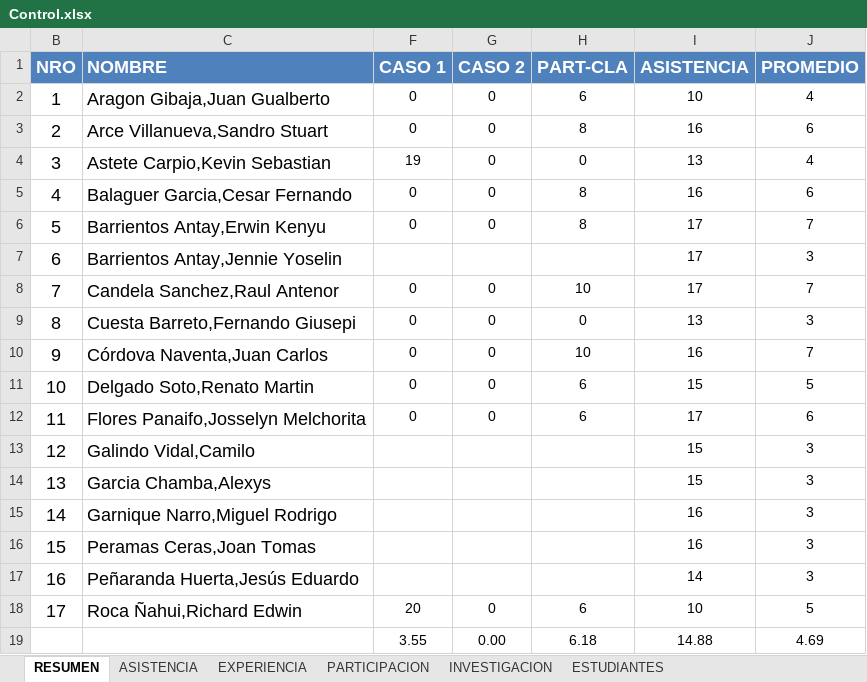
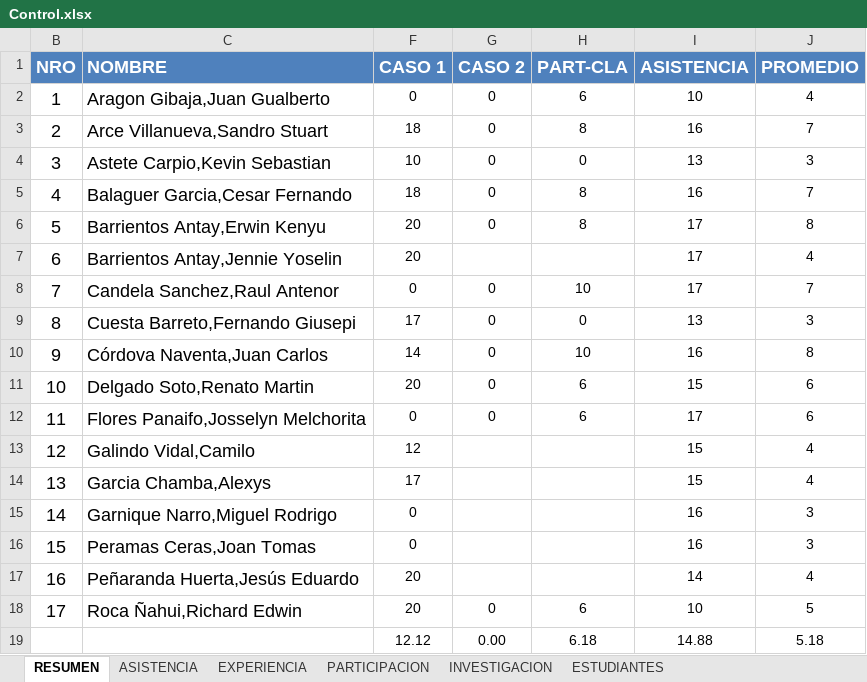
Before and after one commit to gcoronelc/UCS_TDP_2016-6, an Excel workbook: Docs/Control.xlsx, sheet RESUMEN, drawn as a sheet; values as stored, in another font and other column widths than the file's, no borders; the diff names each change by its address in the sheet, - before the commit and + after, or states it on an @@ line.

Commit message:
Control

```diff
--- a/Docs/Control.xlsx (sheet RESUMEN)
+++ b/Docs/Control.xlsx (sheet RESUMEN)
-F3 (CASO 1): 0
+F3 (CASO 1): 18
-J3 (PROMEDIO): 6
+J3 (PROMEDIO): 7
-F4 (CASO 1): 19
+F4 (CASO 1): 10
-J4 (PROMEDIO): 4
+J4 (PROMEDIO): 3
-F5 (CASO 1): 0
+F5 (CASO 1): 18
-J5 (PROMEDIO): 6
+J5 (PROMEDIO): 7
-F6 (CASO 1): 0
+F6 (CASO 1): 20
-J6 (PROMEDIO): 7
+J6 (PROMEDIO): 8
-F7 (CASO 1): (empty)
+F7 (CASO 1): 20
-J7 (PROMEDIO): 3
+J7 (PROMEDIO): 4
-F9 (CASO 1): 0
+F9 (CASO 1): 17
-F10 (CASO 1): 0
+F10 (CASO 1): 14
-J10 (PROMEDIO): 7
+J10 (PROMEDIO): 8
-F11 (CASO 1): 0
+F11 (CASO 1): 20
-J11 (PROMEDIO): 5
+J11 (PROMEDIO): 6
-F13 (CASO 1): (empty)
+F13 (CASO 1): 12
-J13:J14 (PROMEDIO): 3
+J13:J14 (PROMEDIO): 4
-F14 (CASO 1): (empty)
+F14 (CASO 1): 17
-F15:F16 (CASO 1): (empty)
+F15:F16 (CASO 1): 0
-F17 (CASO 1): (empty)
+F17 (CASO 1): 20
-J17 (PROMEDIO): 3
+J17 (PROMEDIO): 4
-F19 (CASO 1): 3.55
+F19 (CASO 1): 12.12
-J19 (PROMEDIO): 4.69
+J19 (PROMEDIO): 5.18
```
Also changed, not shown: sheet EXPERIENCIA, sheet ASISTENCIA, formulas that keep their value.
